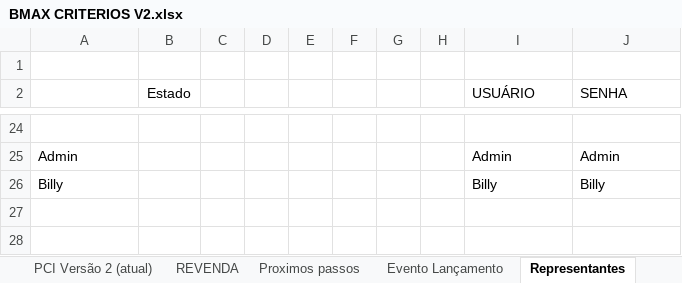
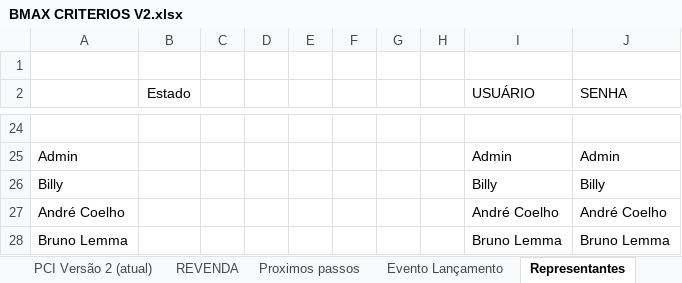
Before and after one commit to AyrtonBoxerSoldas/boxer-portal-bmax, an Excel workbook: src/data/BMAX CRITERIOS V2.xlsx, sheet Representantes, drawn as a sheet; only a part is shown, gaps mark what is left out; values as stored, in another font and other column widths than the file's, no borders; the diff names each change by its address in the sheet, - before the commit and + after, or states it on an @@ line.

```diff
--- a/src/data/BMAX CRITERIOS V2.xlsx (sheet Representantes)
+++ b/src/data/BMAX CRITERIOS V2.xlsx (sheet Representantes)
+row 27: André Coelho |  |  |  |  |  |  |  | André Coelho | André Coelho
+row 28: Bruno Lemma |  |  |  |  |  |  |  | Bruno Lemma | Bruno Lemma
```
Also changed, not shown: sheet REVENDA, sheet PCI Versão 2 (atual), 5 other files.
